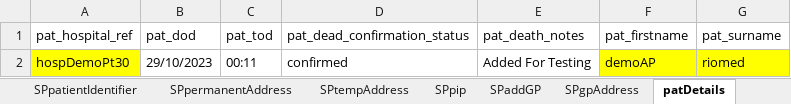
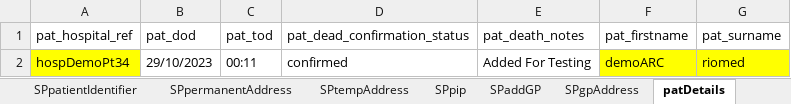
Before and after one commit to manojvyavahare27/DemoServerCellma4ClinicalAuto-, an Excel workbook: ExcelFiles/PatientDomain.xlsx, sheet patDetails, drawn as a sheet; values as stored, in another font and other column widths than the file's, no borders; the diff names each change by its address in the sheet, - before the commit and + after, or states it on an @@ line.

Commit message:
Push Patient details

```diff
--- a/ExcelFiles/PatientDomain.xlsx (sheet patDetails)
+++ b/ExcelFiles/PatientDomain.xlsx (sheet patDetails)
-A2 (pat_hospital_ref): hospDemoPt30
+A2 (pat_hospital_ref): hospDemoPt34
-F2 (pat_firstname): demoAP
+F2 (pat_firstname): demoARC
```
Also changed, not shown: sheet patientIdentifier, sheet addPatient, sheet editPatient, 11 other files.
